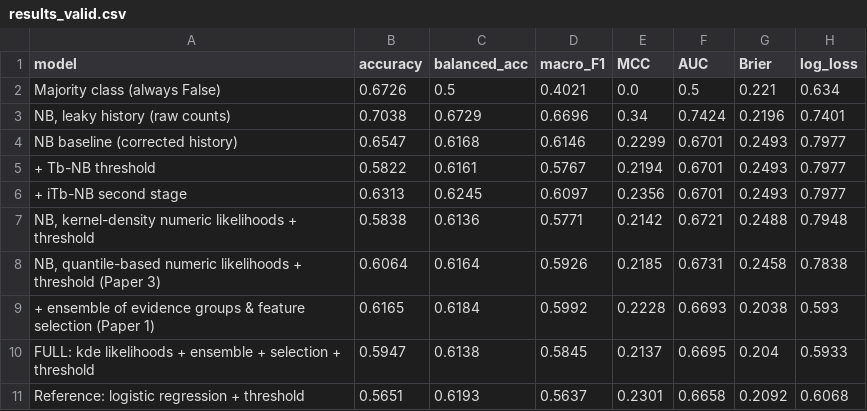
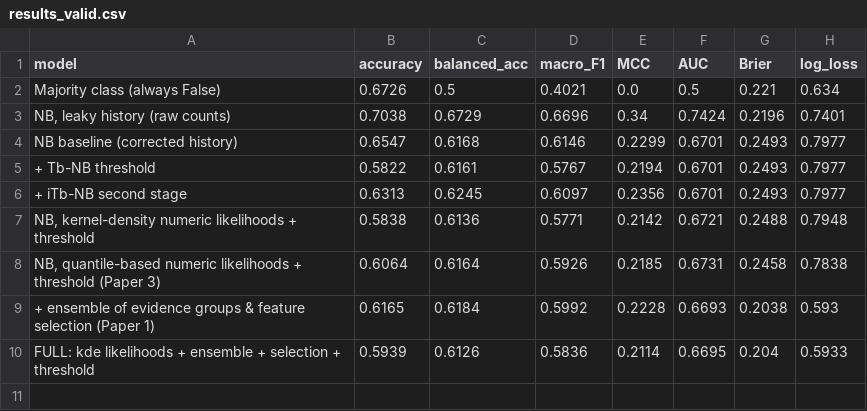
Before and after one commit to rypriyanka2005/Bayesian-claim-truthfulness-project, a CSV file: outputs/results_valid.csv, drawn as a sheet.

```diff
--- a/outputs/results_valid.csv
+++ b/outputs/results_valid.csv
@@ -9,3 +9,2 @@ NB baseline (corrected history),0.6547,0.6168,0.6146,0.2299,0.6701,0.2493,0.7977
 + ensemble of evidence groups & feature selection (Paper 1),0.6165,0.6184,0.5992,0.2228,0.6693,0.2038,0.593
-FULL: kde likelihoods + ensemble + selection + threshold,0.5947,0.6138,0.5845,0.2137,0.6695,0.204,0.5933
-Reference: logistic regression + threshold,0.5651,0.6193,0.5637,0.2301,0.6658,0.2092,0.6068
+FULL: kde likelihoods + ensemble + selection + threshold,0.5939,0.6126,0.5836,0.2114,0.6695,0.204,0.5933
```
Also changed, not shown: outputs/ensemble_weights.csv, outputs/evidence_examples.csv, 8 other files.
